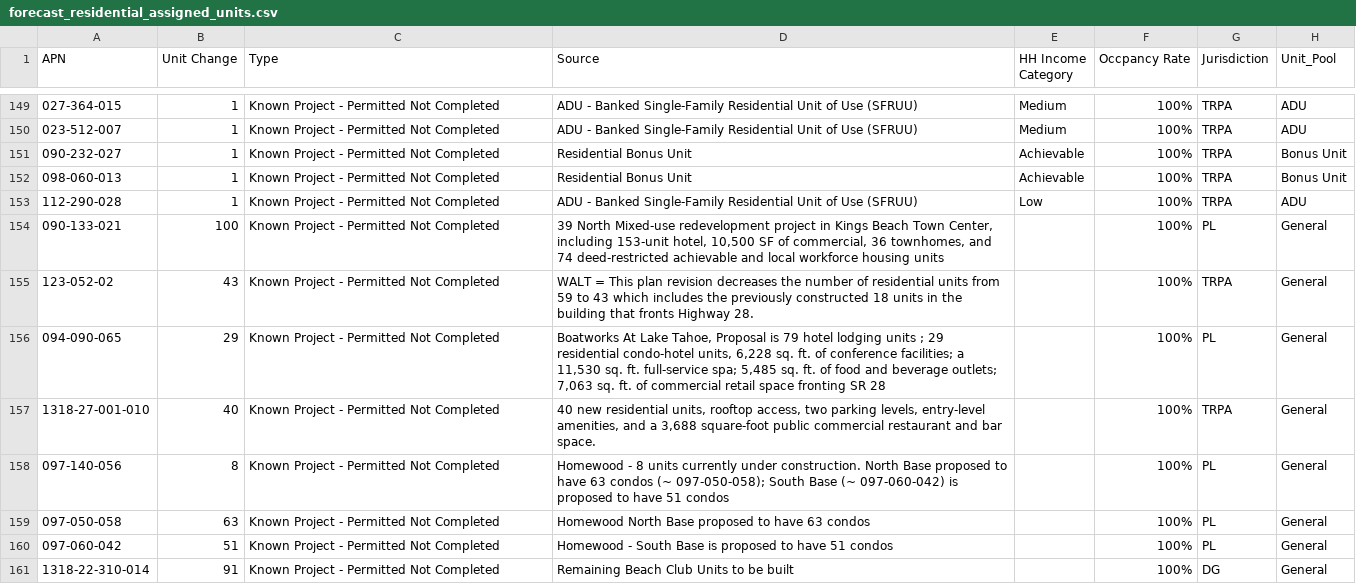
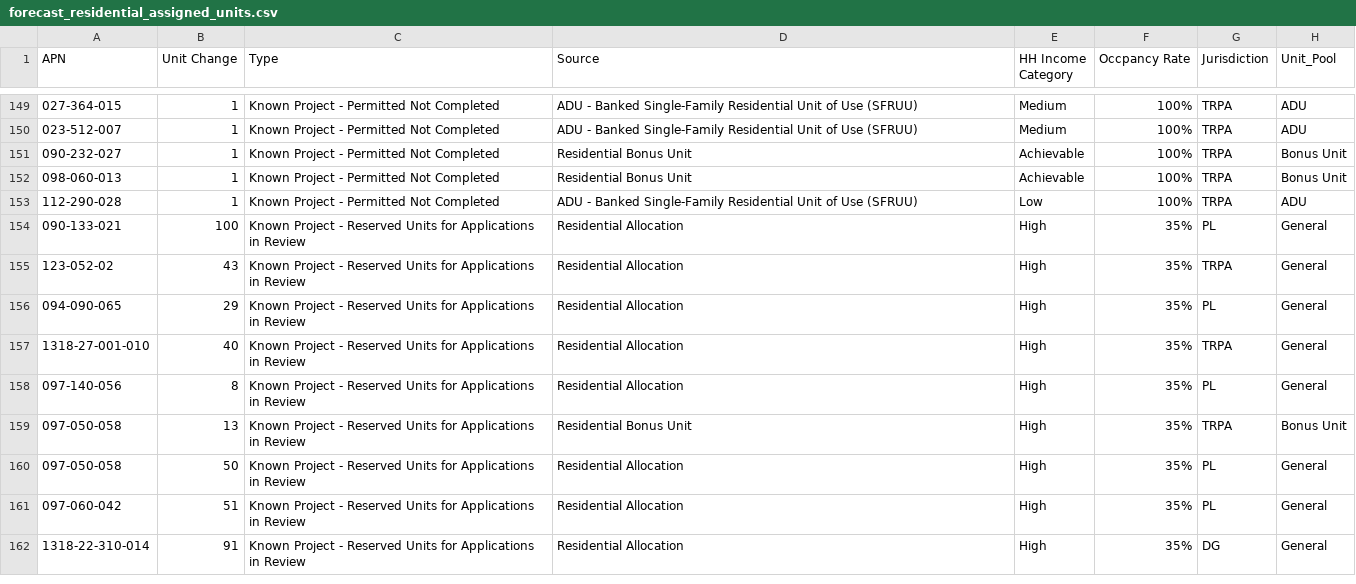
Before and after one commit to trpa-agency/Transportation, a CSV file: RegionalTransportationPlan/2023/scripts/Lookup_Lists/forecast_residential_assigned_units.csv, drawn as a sheet; only a part is shown, gaps mark what is left out.

Commit message:
update assigned lookup

```diff
--- a/RegionalTransportationPlan/2023/scripts/Lookup_Lists/forecast_residential_assigned_units.csv
+++ b/RegionalTransportationPlan/2023/scripts/Lookup_Lists/forecast_residential_assigned_units.csv
@@ -153,9 +153,10 @@
 112-290-028,1,Known Project - Permitted Not Completed,ADU - Banked Single-Family Residential Unit of Use (SFRUU),Low,100%,TRPA,ADU
-090-133-021,100,Known Project - Permitted Not Completed,"39 North Mixed-use redevelopment project in Kings Beach Town Center, including 153-unit hotel, 10,500 SF of commercial, 36 townhomes, and 74 deed-restricted achievable and local workforce housing units",,100%,PL,General
-123-052-02,43,Known Project - Permitted Not Completed,WALT = This plan revision decreases the number of residential units from 59 to 43 which includes the previously constructed 18 units in the building that fronts Highway 28.,,100%,TRPA,General
-094-090-065,29,Known Project - Permitted Not Completed,"Boatworks At Lake Tahoe, Proposal is 79 hotel lodging units ;  29 residential condo-hotel units, 6,228 sq. ft. of conference facilities;  a 11,530 sq. ft. full-service spa; 5,485 sq. ft. of food and beverage outlets; 7,063 sq. ft. of commercial retail space fronting SR 28",,100%,PL,General
-1318-27-001-010,40,Known Project - Permitted Not Completed,"40 new residential units, rooftop access, two parking levels, entry-level amenities, and a 3,688 square-foot public commercial restaurant and bar space.",,100%,TRPA,General
-097-140-056,8,Known Project - Permitted Not Completed,Homewood - 8 units currently under construction. North Base proposed to have 63 condos (~ 097-050-058); South Base (~ 097-060-042) is proposed to have 51 condos,,100%,PL,General
-097-050-058,63,Known Project - Permitted Not Completed,Homewood North Base proposed to have 63 condos,,100%,PL,General
-097-060-042,51,Known Project - Permitted Not Completed,Homewood -  South Base is proposed to have 51 condos,,100%,PL,General
-1318-22-310-014,91,Known Project - Permitted Not Completed,Remaining Beach Club Units to be built ,,100%,DG,General
+090-133-021,100,Known Project - Reserved Units for Applications in Review,Residential Allocation,High,35%,PL,General
+123-052-02,43,Known Project - Reserved Units for Applications in Review,Residential Allocation,High,35%,TRPA,General
+094-090-065,29,Known Project - Reserved Units for Applications in Review,Residential Allocation,High,35%,PL,General
+1318-27-001-010,40,Known Project - Reserved Units for Applications in Review,Residential Allocation,High,35%,TRPA,General
+097-140-056,8,Known Project - Reserved Units for Applications in Review,Residential Allocation,High,35%,PL,General
+097-050-058,13,Known Project - Reserved Units for Applications in Review,Residential Bonus Unit,High,35%,TRPA,Bonus Unit
+097-050-058,50,Known Project - Reserved Units for Applications in Review,Residential Allocation,High,35%,PL,General
+097-060-042,51,Known Project - Reserved Units for Applications in Review,Residential Allocation,High,35%,PL,General
+1318-22-310-014,91,Known Project - Reserved Units for Applications in Review,Residential Allocation,High,35%,DG,General
```
Also changed, not shown: 2 other files.
